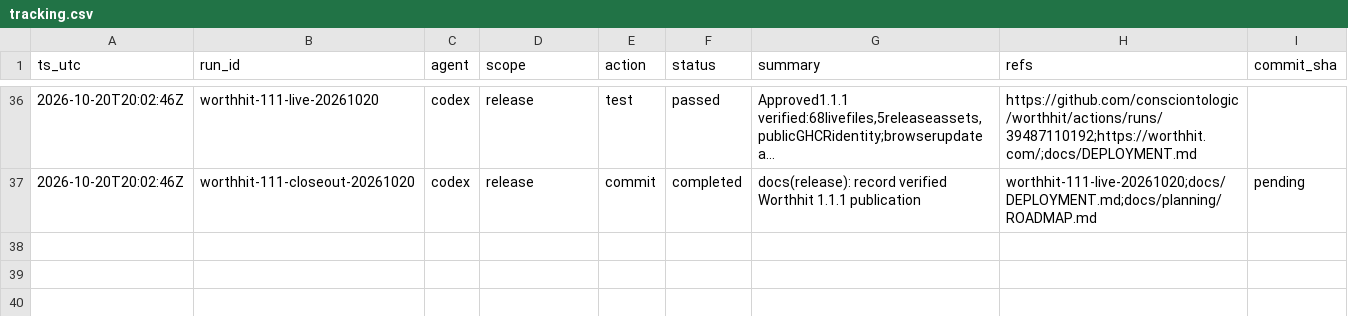
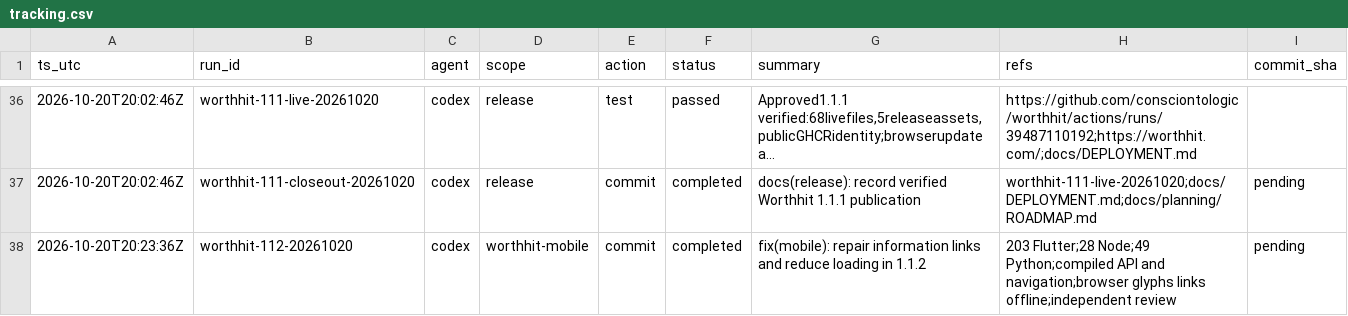
Before and after one commit to consciontologic/worthhit, a CSV file: docs/tracking/tracking.csv, drawn as a sheet; only a part is shown, gaps mark what is left out; long unchanged cells end in ….

Commit message:
fix(mobile): repair information links and reduce loading in 1.1.2
Refs:
  - 203 Flutter
  - 28 Node
  - 49 Python
  - compiled API and navigation
  - browser glyphs links offline
  - independent review

[worthhit-112-20261020]

```diff
--- a/docs/tracking/tracking.csv
+++ b/docs/tracking/tracking.csv
@@ -37 +37,2 @@ ts_utc,run_id,agent,scope,action,status,summary,refs,commit_sha
 2026-10-20T20:02:46Z,worthhit-111-closeout-20261020,codex,release,commit,completed,docs(release): record verified Worthhit 1.1.1 publication,worthhit-111-live-20261020;docs/DEPLOYMENT.md;docs/planning/ROADMAP.md,pending
+2026-10-20T20:23:36Z,worthhit-112-20261020,codex,worthhit-mobile,commit,completed,fix(mobile): repair information links and reduce loading in 1.1.2,203 Flutter;28 Node;49 Python;compiled API and navigation;browser glyphs links offline;independent review,pending
```
Also changed, not shown: 31 other files.
